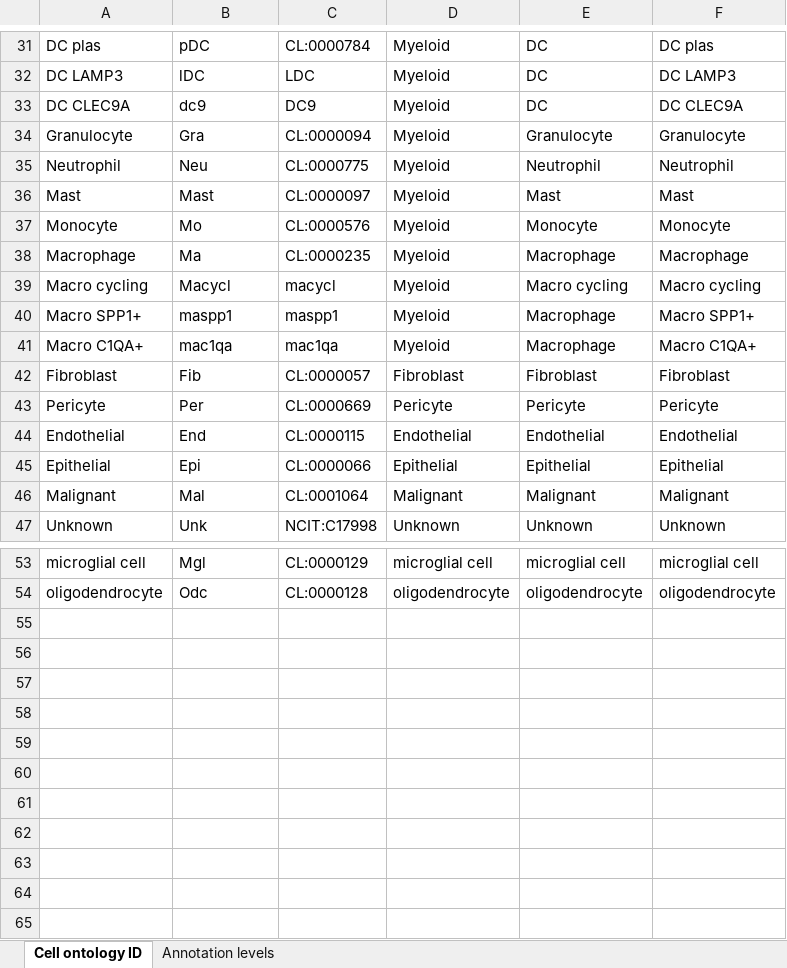
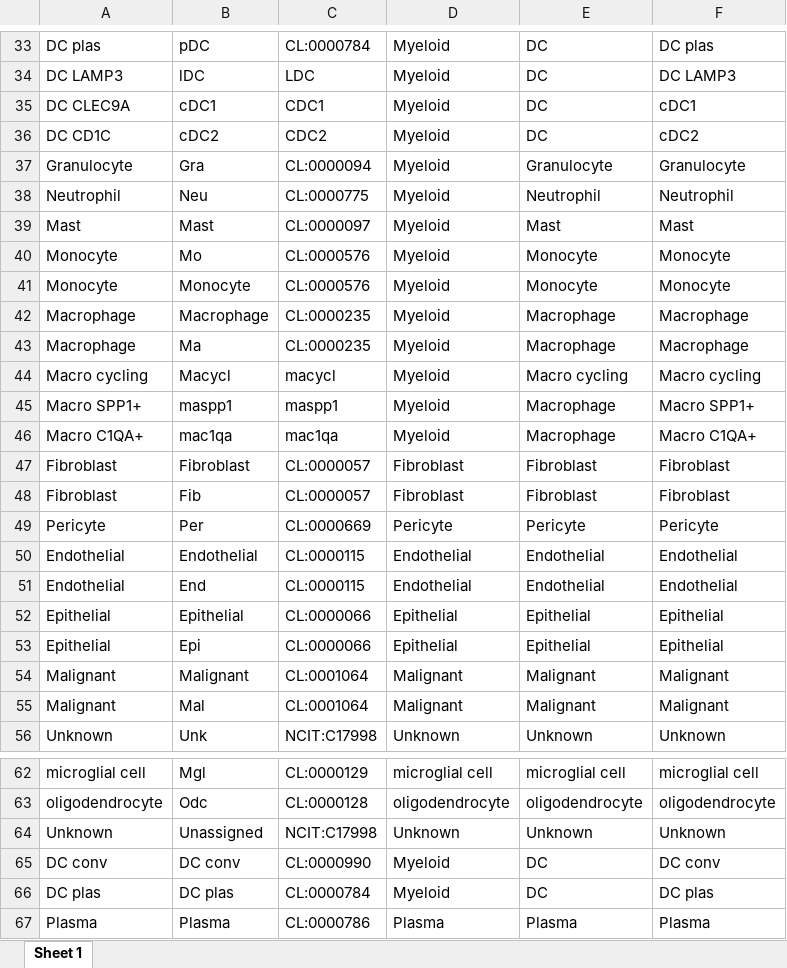
Before and after one commit to ImmucanWP7/immucan-scdb, an Excel workbook: cell_ontology.xlsx, sheet Sheet 1, drawn as a sheet; only a part is shown, gaps mark what is left out; values as stored, in another font and other column widths than the file's, no cell formats; addresses are those after the commit; the diff covers the shown part only; the diff names each change by its address in the sheet, - before the commit and + after, or states it on an @@ line.

```diff
--- a/cell_ontology.xlsx (sheet Sheet 1)
+++ b/cell_ontology.xlsx (sheet Sheet 1)
-sheet tab: Cell ontology ID
+sheet tab: Sheet 1
-sheet tab: Annotation levels
-B35: dc9
+B35: cDC1
-C35: DC9
+C35: CDC1
-F35: DC CLEC9A
+F35: cDC1
+row 36: DC CD1C | cDC2 | CDC2 | Myeloid | DC | cDC2
+row 41: Monocyte | Monocyte | CL:0000576 | Myeloid | Monocyte | Monocyte
+row 42: Macrophage | Macrophage | CL:0000235 | Myeloid | Macrophage | Macrophage
+row 47: Fibroblast | Fibroblast | CL:0000057 | Fibroblast | Fibroblast | Fibroblast
+row 50: Endothelial | Endothelial | CL:0000115 | Endothelial | Endothelial | Endothelial
+row 52: Epithelial | Epithelial | CL:0000066 | Epithelial | Epithelial | Epithelial
+row 54: Malignant | Malignant | CL:0001064 | Malignant | Malignant | Malignant
+row 64: Unknown | Unassigned | NCIT:C17998 | Unknown | Unknown | Unknown
+row 65: DC conv | DC conv | CL:0000990 | Myeloid | DC | DC conv
+row 66: DC plas | DC plas | CL:0000784 | Myeloid | DC | DC plas
+row 67: Plasma | Plasma | CL:0000786 | Plasma | Plasma | Plasma
```
Also changed, not shown: 2 added rows elsewhere in this sheet, cell formats, 4 other files.
